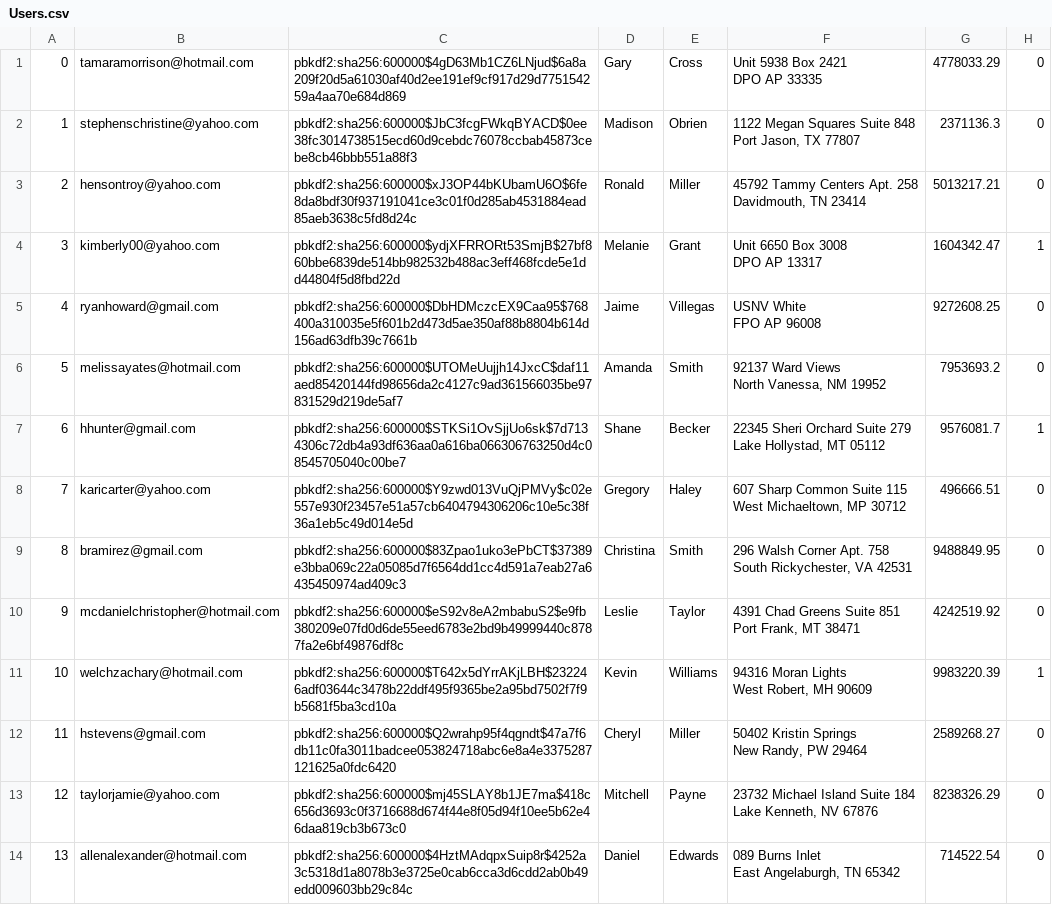
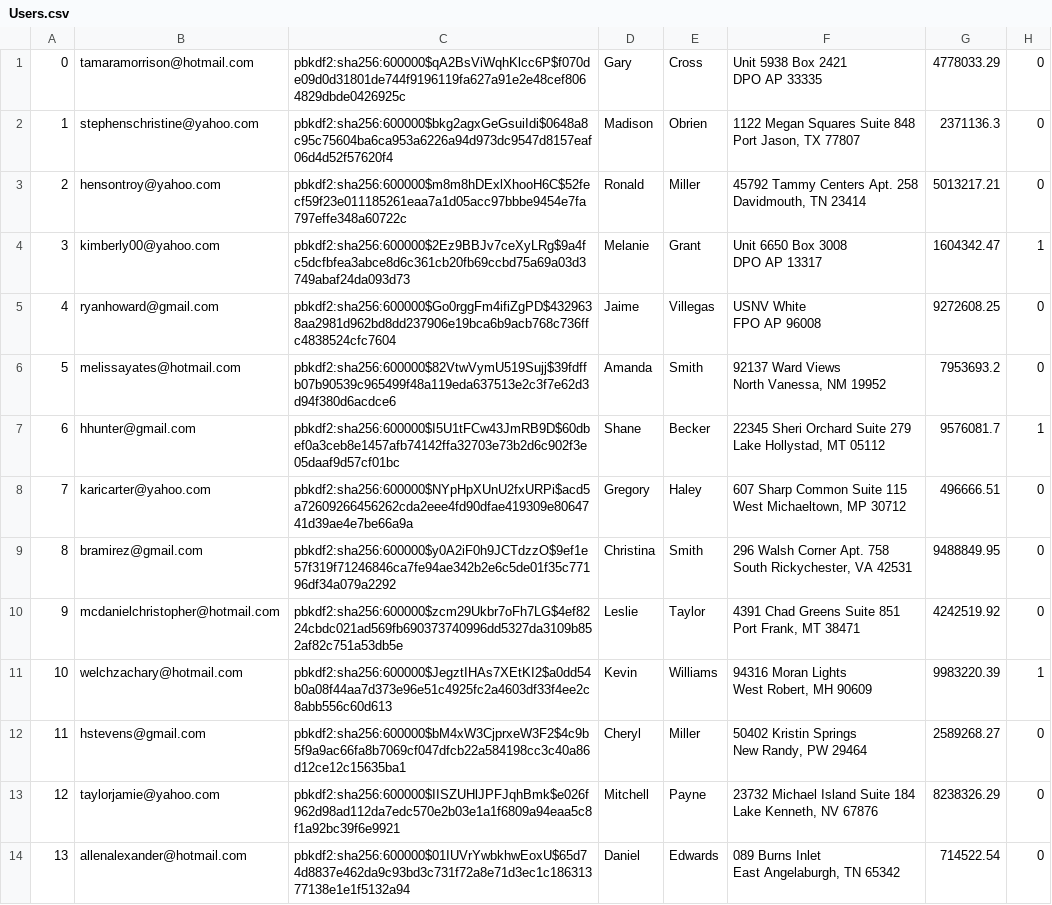
Before and after one commit to emilyheraty/cs-316, a CSV file: db/generated/Users.csv, drawn as a sheet; only a part is shown; the diff covers the shown part only; the diff names each change by its address in the sheet, - before the commit and + after, or states it on an @@ line.

```diff
--- a/db/generated/Users.csv
+++ b/db/generated/Users.csv
-C1: pbkdf2:sha256:600000$4gD63Mb1CZ6LNjud$6a8a209f20d5a61030af40d2ee191ef9cf917d29d775154259a4aa70e684d869
+C1: pbkdf2:sha256:600000$qA2BsViWqhKlcc6P$f070de09d0d31801de744f9196119fa627a91e2e48cef8064829dbde0426925c
-C2: pbkdf2:sha256:600000$JbC3fcgFWkqBYACD$0ee38fc3014738515ecd60d9cebdc76078ccbab45873cebe8cb46bbb551a88f3
+C2: pbkdf2:sha256:600000$bkg2agxGeGsuiIdi$0648a8c95c75604ba6ca953a6226a94d973dc9547d8157eaf06d4d52f57620f4
-C3: pbkdf2:sha256:600000$xJ3OP44bKUbamU6O$6fe8da8bdf30f937191041ce3c01f0d285ab4531884ead85aeb3638c5fd8d24c
+C3: pbkdf2:sha256:600000$m8m8hDExlXhooH6C$52fecf59f23e011185261eaa7a1d05acc97bbbe9454e7fa797effe348a60722c
-C4: pbkdf2:sha256:600000$ydjXFRRORt53SmjB$27bf860bbe6839de514bb982532b488ac3eff468fcde5e1dd44804f5d8fbd22d
+C4: pbkdf2:sha256:600000$2Ez9BBJv7ceXyLRg$9a4fc5dcfbfea3abce8d6c361cb20fb69ccbd75a69a03d3749abaf24da093d73
-C5: pbkdf2:sha256:600000$DbHDMczcEX9Caa95$768400a310035e5f601b2d473d5ae350af88b8804b614d156ad63dfb39c7661b
+C5: pbkdf2:sha256:600000$Go0rggFm4ifiZgPD$4329638aa2981d962bd8dd237906e19bca6b9acb768c736ffc4838524cfc7604
-C6: pbkdf2:sha256:600000$UTOMeUujjh14JxcC$daf11aed85420144fd98656da2c4127c9ad361566035be97831529d219de5af7
+C6: pbkdf2:sha256:600000$82VtwVymU519Sujj$39fdffb07b90539c965499f48a119eda637513e2c3f7e62d3d94f380d6acdce6
-C7: pbkdf2:sha256:600000$STKSi1OvSjjUo6sk$7d7134306c72db4a93df636aa0a616ba066306763250d4c08545705040c00be7
+C7: pbkdf2:sha256:600000$I5U1tFCw43JmRB9D$60dbef0a3ceb8e1457afb74142ffa32703e73b2d6c902f3e05daaf9d57cf01bc
-C8: pbkdf2:sha256:600000$Y9zwd013VuQjPMVy$c02e557e930f23457e51a57cb6404794306206c10e5c38f36a1eb5c49d014e5d
+C8: pbkdf2:sha256:600000$NYpHpXUnU2fxURPi$acd5a72609266456262cda2eee4fd90dfae419309e8064741d39ae4e7be66a9a
-C9: pbkdf2:sha256:600000$83Zpao1uko3ePbCT$37389e3bba069c22a05085d7f6564dd1cc4d591a7eab27a6435450974ad409c3
+C9: pbkdf2:sha256:600000$y0A2iF0h9JCTdzzO$9ef1e57f319f71246846ca7fe94ae342b2e6c5de01f35c77196df34a079a2292
-C10: pbkdf2:sha256:600000$eS92v8eA2mbabuS2$e9fb380209e07fd0d6de55eed6783e2bd9b49999440c8787fa2e6bf49876df8c
+C10: pbkdf2:sha256:600000$zcm29Ukbr7oFh7LG$4ef8224cbdc021ad569fb690373740996dd5327da3109b852af82c751a53db5e
-C11: pbkdf2:sha256:600000$T642x5dYrrAKjLBH$232246adf03644c3478b22ddf495f9365be2a95bd7502f7f9b5681f5ba3cd10a
+C11: pbkdf2:sha256:600000$JegztIHAs7XEtKI2$a0dd54b0a08f44aa7d373e96e51c4925fc2a4603df33f4ee2c8abb556c60d613
-C12: pbkdf2:sha256:600000$Q2wrahp95f4qgndt$47a7f6db11c0fa3011badcee053824718abc6e8a4e3375287121625a0fdc6420
+C12: pbkdf2:sha256:600000$bM4xW3CjprxeW3F2$4c9b5f9a9ac66fa8b7069cf047dfcb22a584198cc3c40a86d12ce12c15635ba1
-C13: pbkdf2:sha256:600000$mj45SLAY8b1JE7ma$418c656d3693c0f3716688d674f44e8f05d94f10ee5b62e46daa819cb3b673c0
+C13: pbkdf2:sha256:600000$IISZUHlJPFJqhBmk$e026f962d98ad112da7edc570e2b03e1a1f6809a94eaa5c8f1a92bc39f6e9921
-C14: pbkdf2:sha256:600000$4HztMAdqpxSuip8r$4252a3c5318d1a8078b3e3725e0cab6cca3d6cdd2ab0b49edd009603bb29c84c
+C14: pbkdf2:sha256:600000$01IUVrYwbkhwEoxU$65d74d8837e462da9c93bd3c731f72a8e71d3ec1c18631377138e1e1f5132a94
```
Also changed, not shown: 86 edited cells elsewhere in this file, 2 other files.
